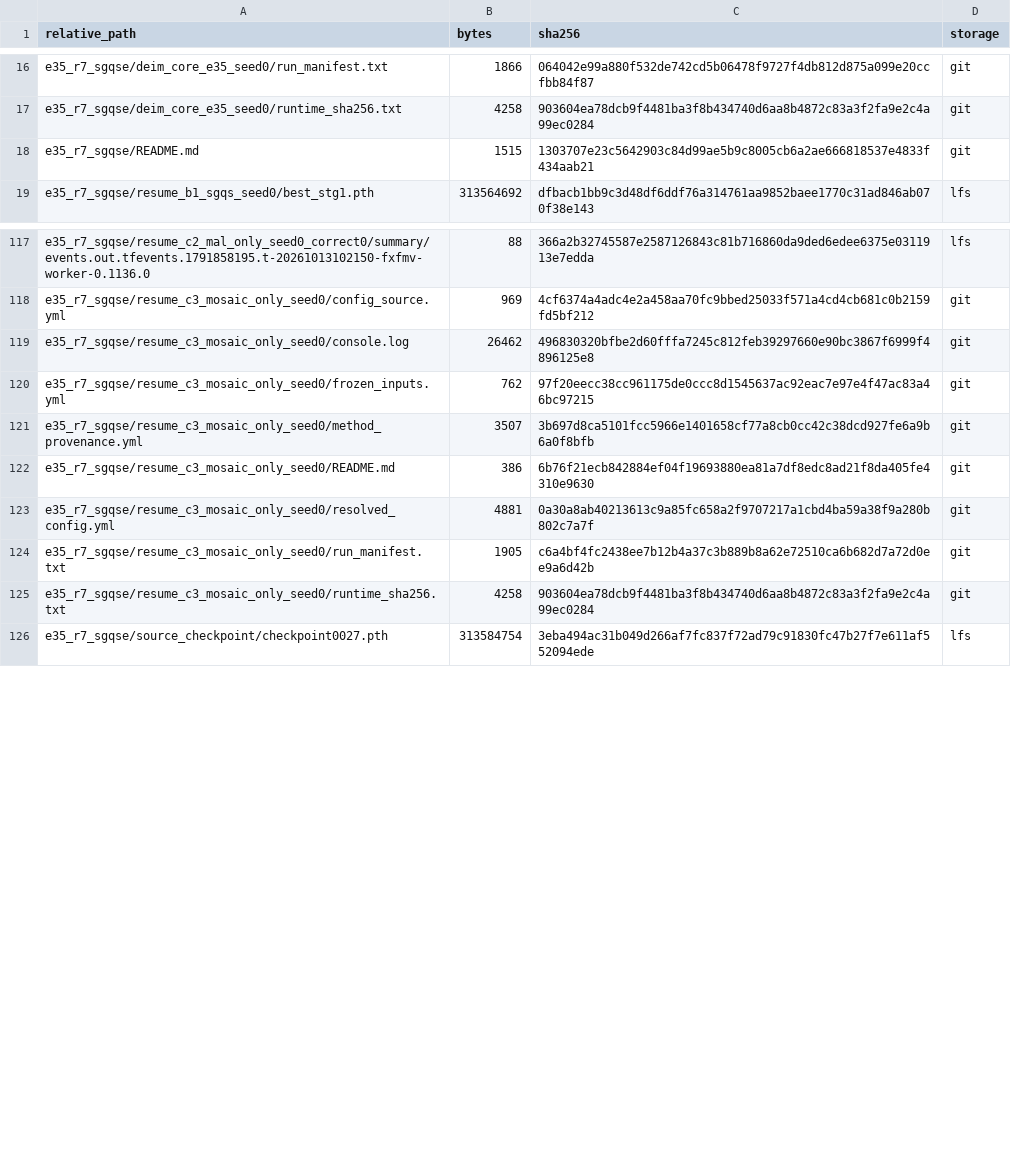
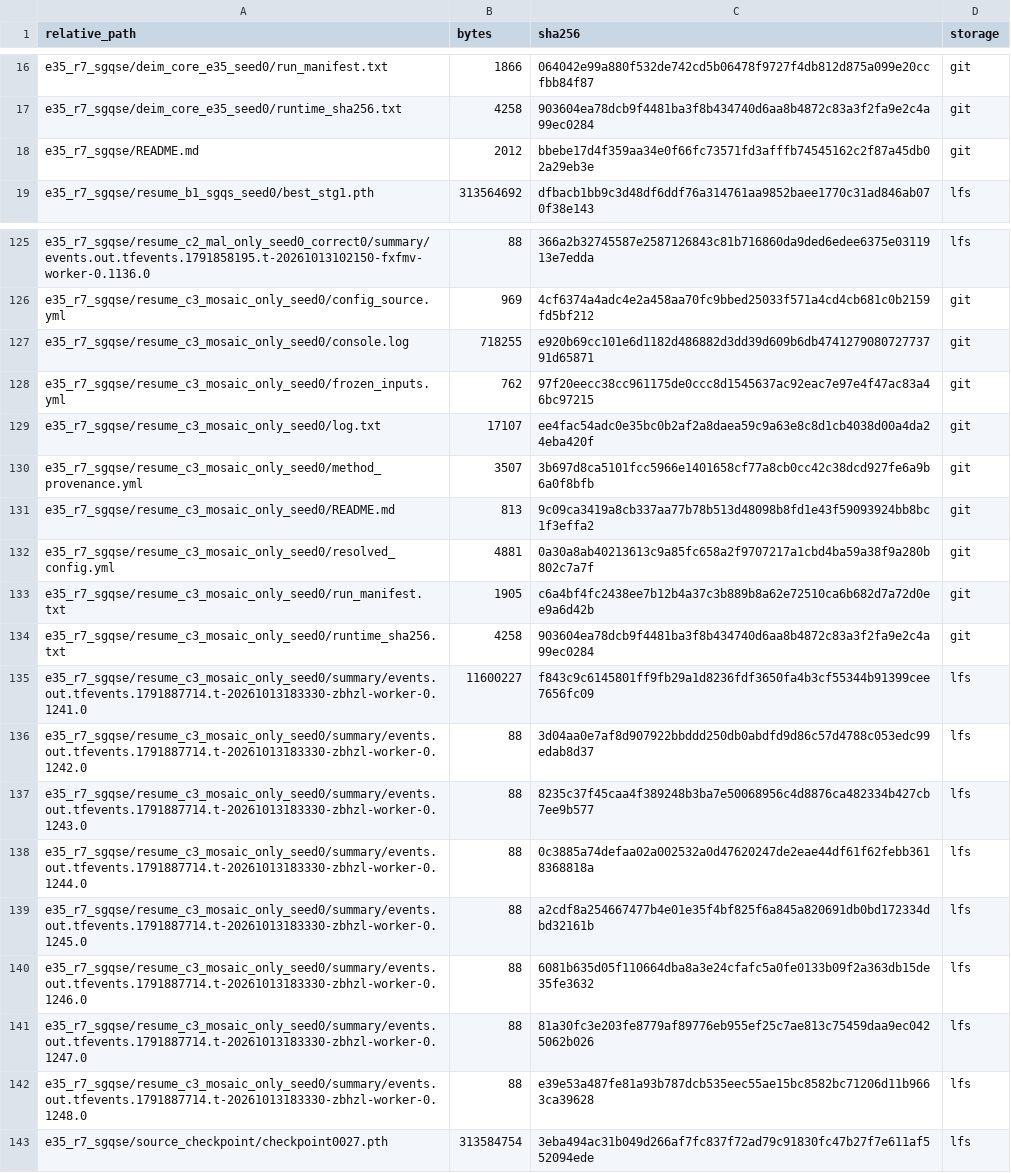
Before and after one commit to EnroutePacer/Dense-Single-type-Detection, a CSV file: outputs/ARTIFACT_MANIFEST.csv, drawn as a sheet; only a part is shown, gaps mark what is left out; the diff covers the shown part only.

```diff
--- a/outputs/ARTIFACT_MANIFEST.csv
+++ b/outputs/ARTIFACT_MANIFEST.csv
@@ -17,3 +17,3 @@
 "e35_r7_sgqse/deim_core_e35_seed0/runtime_sha256.txt","4258","903604ea78dcb9f4481ba3f8b434740d6aa8b4872c83a3f2fa9e2c4a99ec0284","git"
-"e35_r7_sgqse/README.md","1515","1303707e23c5642903c84d99ae5b9c8005cb6a2ae666818537e4833f434aab21","git"
+"e35_r7_sgqse/README.md","2012","bbebe17d4f359aa34e0f66fc73571fd3afffb74545162c2f87a45db02a29eb3e","git"
 "e35_r7_sgqse/resume_b1_sgqs_seed0/best_stg1.pth","313564692","dfbacb1bb9c3d48df6ddf76a314761aa9852baee1770c31ad846ab070f38e143","lfs"
@@ -118,6 +126,7 @@
 "e35_r7_sgqse/resume_c3_mosaic_only_seed0/config_source.yml","969","4cf6374a4adc4e2a458aa70fc9bbed25033f571a4cd4cb681c0b2159fd5bf212","git"
-"e35_r7_sgqse/resume_c3_mosaic_only_seed0/console.log","26462","496830320bfbe2d60fffa7245c812feb39297660e90bc3867f6999f4896125e8","git"
+"e35_r7_sgqse/resume_c3_mosaic_only_seed0/console.log","718255","e920b69cc101e6d1182d486882d3dd39d609b6db474127908072773791d65871","git"
 "e35_r7_sgqse/resume_c3_mosaic_only_seed0/frozen_inputs.yml","762","97f20eecc38cc961175de0ccc8d1545637ac92eac7e97e4f47ac83a46bc97215","git"
+"e35_r7_sgqse/resume_c3_mosaic_only_seed0/log.txt","17107","ee4fac54adc0e35bc0b2af2a8daea59c9a63e8c8d1cb4038d00a4da24eba420f","git"
 "e35_r7_sgqse/resume_c3_mosaic_only_seed0/method_provenance.yml","3507","3b697d8ca5101fcc5966e1401658cf77a8cb0cc42c38dcd927fe6a9b6a0f8bfb","git"
-"e35_r7_sgqse/resume_c3_mosaic_only_seed0/README.md","386","6b76f21ecb842884ef04f19693880ea81a7df8edc8ad21f8da405fe4310e9630","git"
+"e35_r7_sgqse/resume_c3_mosaic_only_seed0/README.md","813","9c09ca3419a8cb337aa77b78b513d48098b8fd1e43f59093924bb8bc1f3effa2","git"
 "e35_r7_sgqse/resume_c3_mosaic_only_seed0/resolved_config.yml","4881","0a30a8ab40213613c9a85fc658a2f9707217a1cbd4ba59a38f9a280b802c7a7f","git"
@@ -125,2 +134,10 @@
 "e35_r7_sgqse/resume_c3_mosaic_only_seed0/runtime_sha256.txt","4258","903604ea78dcb9f4481ba3f8b434740d6aa8b4872c83a3f2fa9e2c4a99ec0284","git"
+"e35_r7_sgqse/resume_c3_mosaic_only_seed0/summary/events.out.tfevents.1791887714.t-20261013183330-zbhzl-worker-0.1241.0","11600227","f843c9c6145801ff9fb29a1d8236fdf3650fa4b3cf55344b91399cee7656fc09","lfs"
+"e35_r7_sgqse/resume_c3_mosaic_only_seed0/summary/events.out.tfevents.1791887714.t-20261013183330-zbhzl-worker-0.1242.0","88","3d04aa0e7af8d907922bbddd250db0abdfd9d86c57d4788c053edc99edab8d37","lfs"
+"e35_r7_sgqse/resume_c3_mosaic_only_seed0/summary/events.out.tfevents.1791887714.t-20261013183330-zbhzl-worker-0.1243.0","88","8235c37f45caa4f389248b3ba7e50068956c4d8876ca482334b427cb7ee9b577","lfs"
+"e35_r7_sgqse/resume_c3_mosaic_only_seed0/summary/events.out.tfevents.1791887714.t-20261013183330-zbhzl-worker-0.1244.0","88","0c3885a74defaa02a002532a0d47620247de2eae44df61f62febb3618368818a","lfs"
+"e35_r7_sgqse/resume_c3_mosaic_only_seed0/summary/events.out.tfevents.1791887714.t-20261013183330-zbhzl-worker-0.1245.0","88","a2cdf8a254667477b4e01e35f4bf825f6a845a820691db0bd172334dbd32161b","lfs"
+"e35_r7_sgqse/resume_c3_mosaic_only_seed0/summary/events.out.tfevents.1791887714.t-20261013183330-zbhzl-worker-0.1246.0","88","6081b635d05f110664dba8a3e24cfafc5a0fe0133b09f2a363db15de35fe3632","lfs"
+"e35_r7_sgqse/resume_c3_mosaic_only_seed0/summary/events.out.tfevents.1791887714.t-20261013183330-zbhzl-worker-0.1247.0","88","81a30fc3e203fe8779af89776eb955ef25c7ae813c75459daa9ec0425062b026","lfs"
+"e35_r7_sgqse/resume_c3_mosaic_only_seed0/summary/events.out.tfevents.1791887714.t-20261013183330-zbhzl-worker-0.1248.0","88","e39e53a487fe81a93b787dcb535eec55ae15bc8582bc71206d11b9663ca39628","lfs"
 "e35_r7_sgqse/source_checkpoint/checkpoint0027.pth","313584754","3eba494ac31b049d266af7fc837f72ad79c91830fc47b27f7e611af552094ede","lfs"
```
Also changed, not shown: 8 added rows and 6 edited cells elsewhere in this file, article/docs/evidence/artifact_registry.csv, article/experiments/registry.csv, 31 other files.
